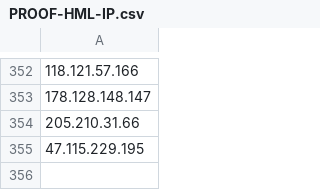
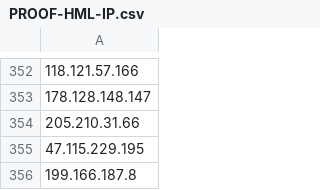
Before and after one commit to proofsoc/IoCs, a CSV file: PROOF-HML-IP.csv, drawn as a sheet; only a part is shown, gaps mark what is left out.

Commit message:
Dados buscados do MISP 2023-10-24 12:09

```diff
--- a/PROOF-HML-IP.csv
+++ b/PROOF-HML-IP.csv
@@ -355 +355,2 @@
 47.115.229.195
+199.166.187.8
```
